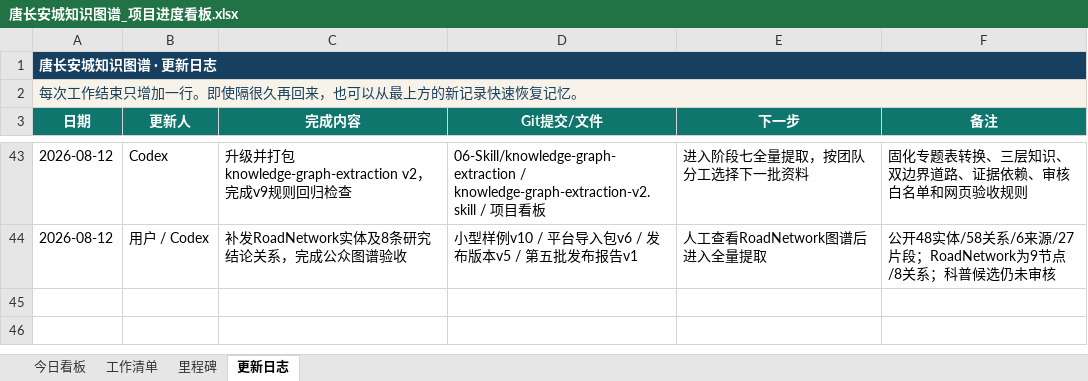
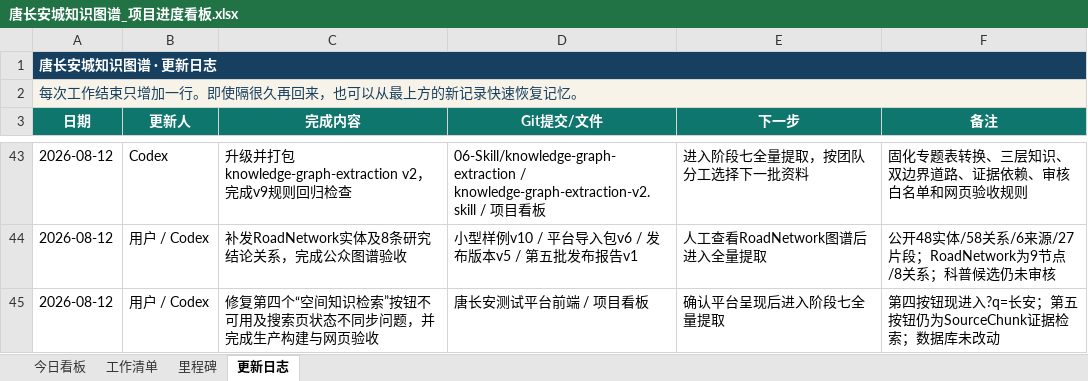
Before and after one commit to RIiiiiii-t/tang-changan-knowledge-graph, an Excel workbook: 00-项目总览/唐长安城知识图谱_项目进度看板.xlsx, sheet 更新日志, drawn as a sheet; only a part is shown, gaps mark what is left out; values as stored, in another font and other column widths than the file's, no borders; the diff names each change by its address in the sheet, - before the commit and + after, or states it on an @@ line.

Commit message:
记录平台导航修复

```diff
--- a/00-项目总览/唐长安城知识图谱_项目进度看板.xlsx (sheet 更新日志)
+++ b/00-项目总览/唐长安城知识图谱_项目进度看板.xlsx (sheet 更新日志)
+row 45: 2026-08-12 | 用户 / Codex | 修复第四个“空间知识检索”按钮不可用及搜索页状态不同步问题，并完成生产构建与网页验收 | 唐长安测试平台前端 / 项目看板 | 确认平台呈现后进入阶段七全量提取 | 第四按钮现进入?q=长安；第五按钮仍为SourceChunk证据检索；数据库未改动
```
Also changed, not shown: sheet 今日看板, charts or pictures.
